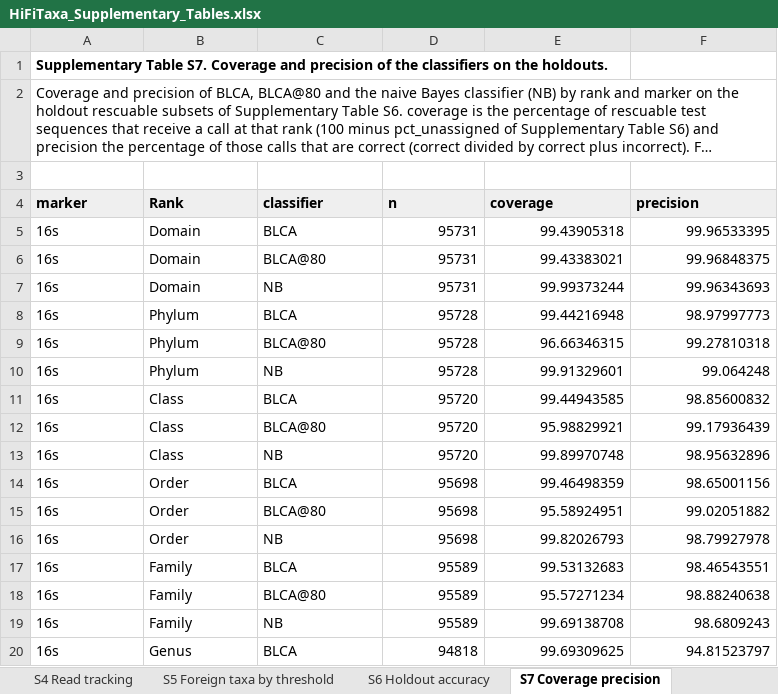
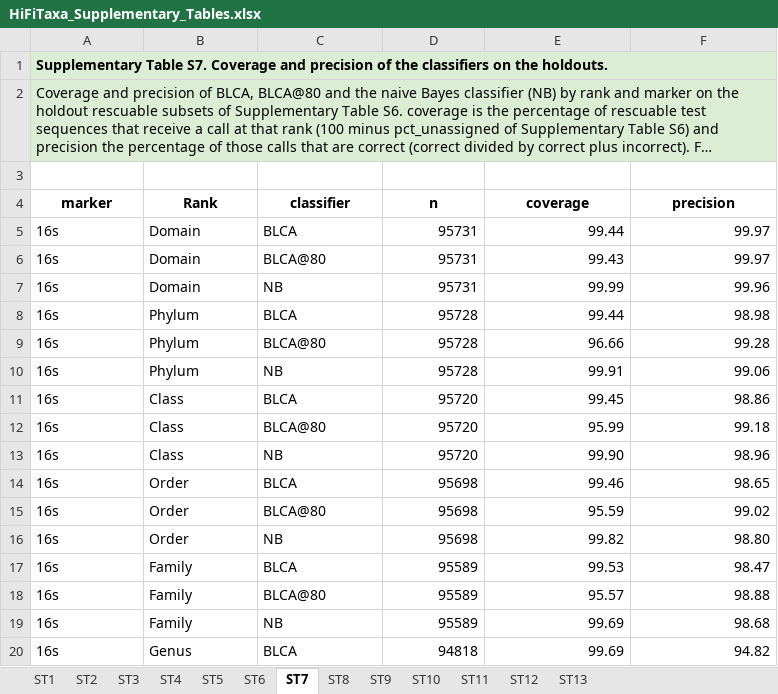
Before and after one commit to alegarritano/HiFiTaxa_analysis, an Excel workbook: manuscript/HiFiTaxa_Supplementary_Tables.xlsx, sheet ST7, drawn as a sheet; only a part is shown; long unchanged cells end in …; values as stored, in another font and other column widths than the file's, no borders; the diff covers the shown part only; the diff names each change by its address in the sheet, - before the commit and + after, or states it on an @@ line.

```diff
--- a/manuscript/HiFiTaxa_Supplementary_Tables.xlsx (sheet ST7)
+++ b/manuscript/HiFiTaxa_Supplementary_Tables.xlsx (sheet ST7)
-sheet tab: S4 Read tracking
+sheet tab: ST4
-sheet tab: S5 Foreign taxa by threshold
+sheet tab: ST5
-sheet tab: S6 Holdout accuracy
+sheet tab: ST6
-sheet tab: S7 Coverage precision
+sheet tab: ST7
-A1:A2 fill: none
+A1:A2 fill: #DBEDD5
+A1:F1 merged
@@ A4:F4 fill: #EFEFEF → none, alignment: left → center @@
-E5 (coverage): 99.43905318
+E5 (coverage): 99.44
-F5 (precision): 99.96533395
+F5 (precision): 99.97
-E6 (coverage): 99.43383021
+E6 (coverage): 99.43
-F6 (precision): 99.96848375
+F6 (precision): 99.97
-E7 (coverage): 99.99373244
+E7 (coverage): 99.99
-F7 (precision): 99.96343693
+F7 (precision): 99.96
-E8 (coverage): 99.44216948
+E8 (coverage): 99.44
-F8 (precision): 98.97997773
+F8 (precision): 98.98
-E9 (coverage): 96.66346315
+E9 (coverage): 96.66
-F9 (precision): 99.27810318
+F9 (precision): 99.28
-E10 (coverage): 99.91329601
+E10 (coverage): 99.91
-F10 (precision): 99.064248
+F10 (precision): 99.06
-E11 (coverage): 99.44943585
+E11 (coverage): 99.45
-F11 (precision): 98.85600832
+F11 (precision): 98.86
-E12 (coverage): 95.98829921
+E12 (coverage): 95.99
-F12 (precision): 99.17936439
+F12 (precision): 99.18
-E13 (coverage): 99.89970748
+E13 (coverage): 99.90
-F13 (precision): 98.95632896
+F13 (precision): 98.96
-E14 (coverage): 99.46498359
+E14 (coverage): 99.46
-F14 (precision): 98.65001156
+F14 (precision): 98.65
-E15 (coverage): 95.58924951
+E15 (coverage): 95.59
-F15 (precision): 99.02051882
+F15 (precision): 99.02
-E16 (coverage): 99.82026793
+E16 (coverage): 99.82
-F16 (precision): 98.79927978
+F16 (precision): 98.80
-E17 (coverage): 99.53132683
+E17 (coverage): 99.53
-F17 (precision): 98.46543551
+F17 (precision): 98.47
-E18 (coverage): 95.57271234
+E18 (coverage): 95.57
-F18 (precision): 98.88240638
+F18 (precision): 98.88
-E19 (coverage): 99.69138708
+E19 (coverage): 99.69
-F19 (precision): 98.6809243
+F19 (precision): 98.68
-E20 (coverage): 99.69309625
+E20 (coverage): 99.69
-F20 (precision): 94.81523797
+F20 (precision): 94.82
```
Also changed, not shown: 52 edited cells elsewhere in this sheet, sheet ST10, sheet ST11, sheet ST9, sheet ST6, sheet ST3, sheet ST8, 6 more sheets, other sheet tabs, 4 other files.
